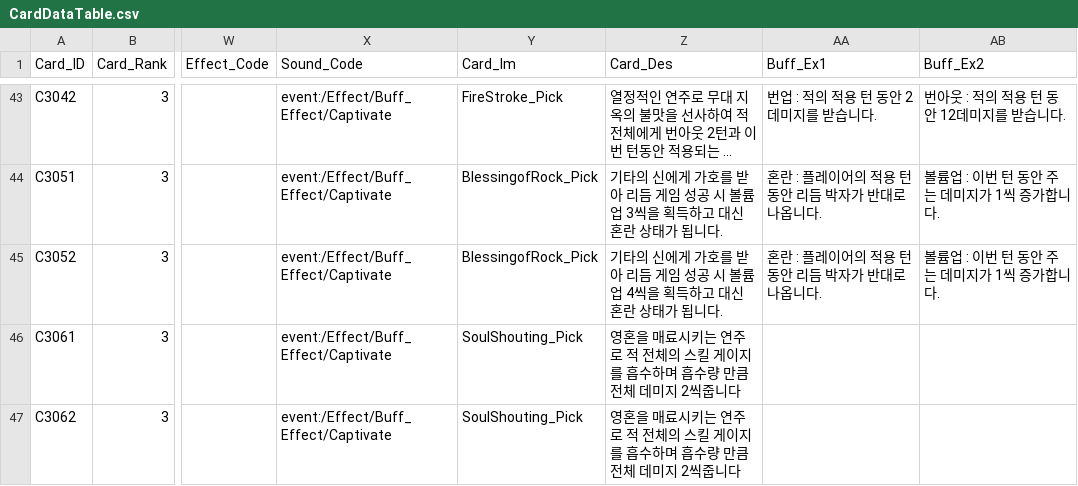
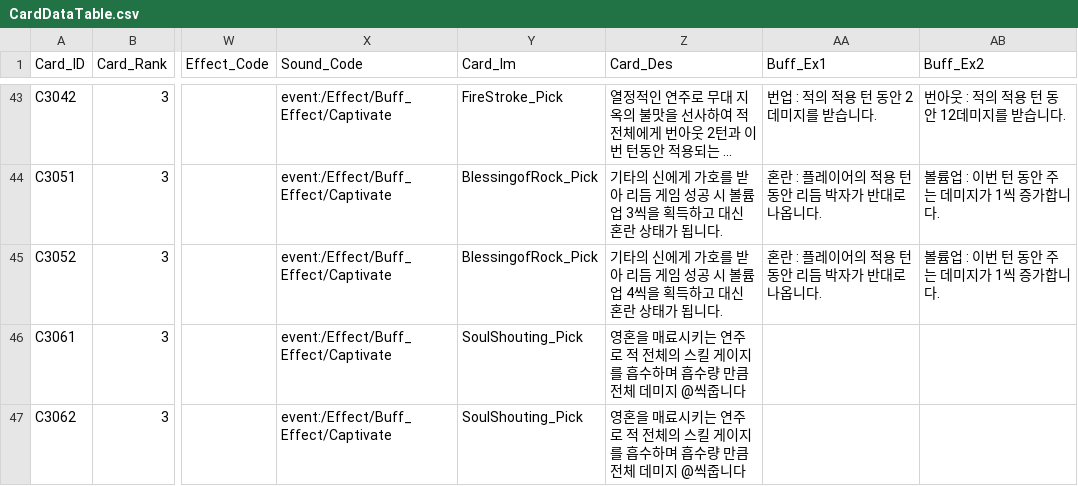
Before and after one commit to ehdgus36/CK2025_Project, a CSV file: Assets/StreamingAssets/DataTable/CardDataTable.csv, drawn as a sheet; only a part is shown, gaps mark what is left out; long unchanged cells end in …; the diff covers the shown part only; the diff names each change by its address in the sheet, - before the commit and + after, or states it on an @@ line.

```diff
--- a/Assets/StreamingAssets/DataTable/CardDataTable.csv
+++ b/Assets/StreamingAssets/DataTable/CardDataTable.csv
-Z46:Z47 (Card_Des): …데미지 2씩줍니다
+Z46:Z47 (Card_Des): …데미지 @씩줍니다
```
Also changed, not shown: 13 edited cells elsewhere in this file, Assets/StreamingAssets/DataTable/PlayerDeckDataTable.csv, 7 other files.
